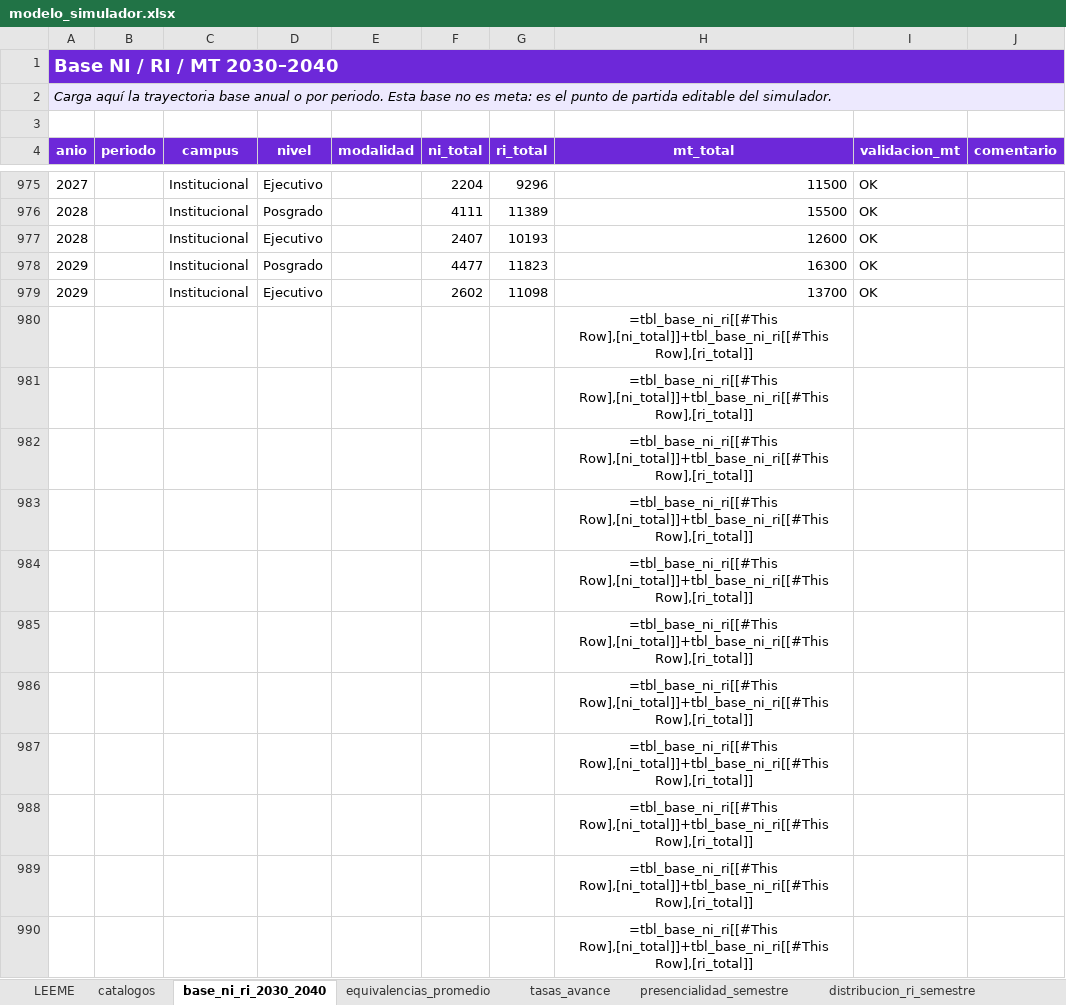
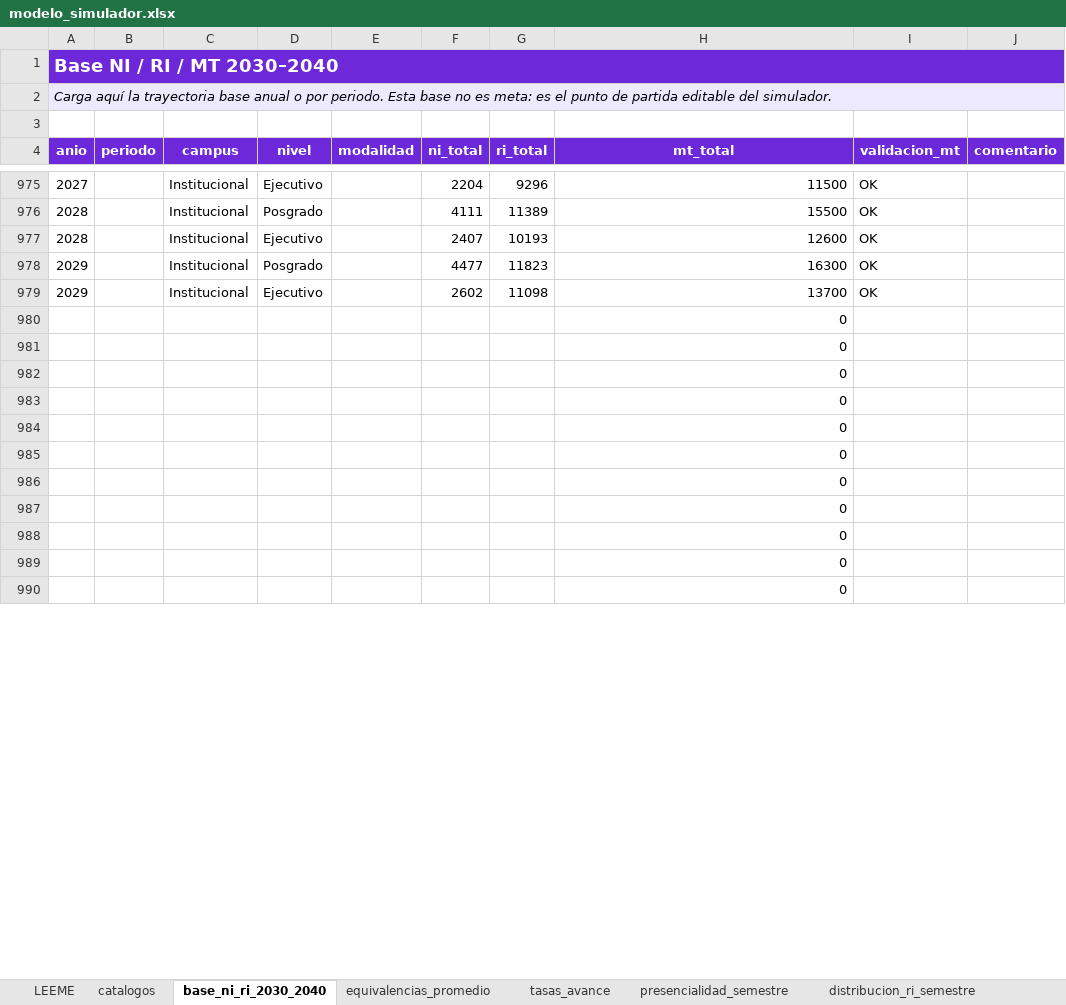
Before and after one commit to spmoHub/Simulador_Matricula_2045, an Excel workbook: modelo_simulador.xlsx, sheet base_ni_ri_2030_2040, drawn as a sheet; only a part is shown, gaps mark what is left out; values as stored, in another font and other column widths than the file's, no borders; formulas without a stored value are shown as written; table styles not drawn; the diff covers the shown part only; the diff names each change by its address in the sheet, - before the commit and + after, or states it on an @@ line.

Commit message:
Add files via upload

```diff
--- a/modelo_simulador.xlsx (sheet base_ni_ri_2030_2040)
+++ b/modelo_simulador.xlsx (sheet base_ni_ri_2030_2040)
-H980:H990 (mt_total): =tbl_base_ni_ri[[#This Row],[ni_total]]+tbl_base_ni_ri[[#This Row],[ri_total]]
+H980:H990 (mt_total): 0
-H980:H990 alignment: center
+H980:H990 alignment: right
```
Also changed, not shown: 10 edited cells and cell formats elsewhere in this sheet, sheet aportacion_ni_programa.
